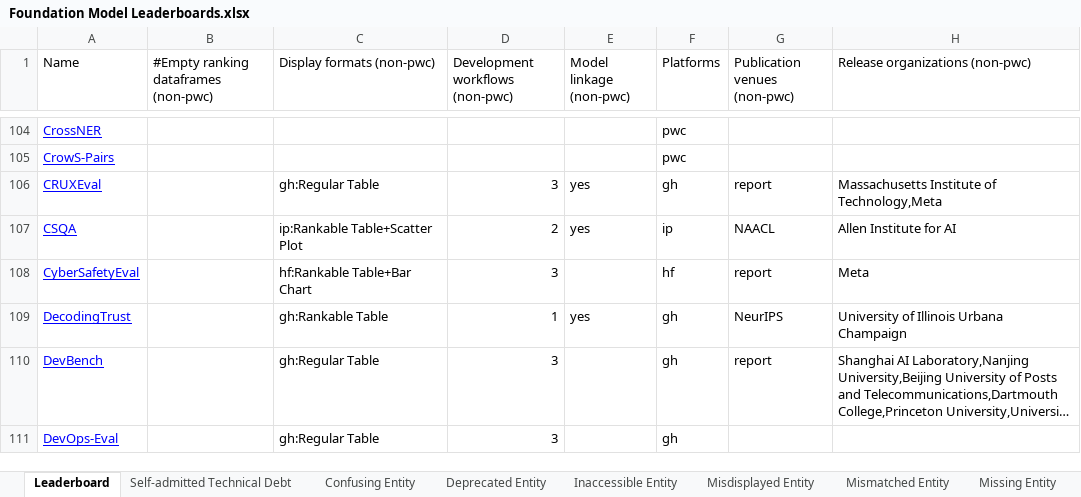
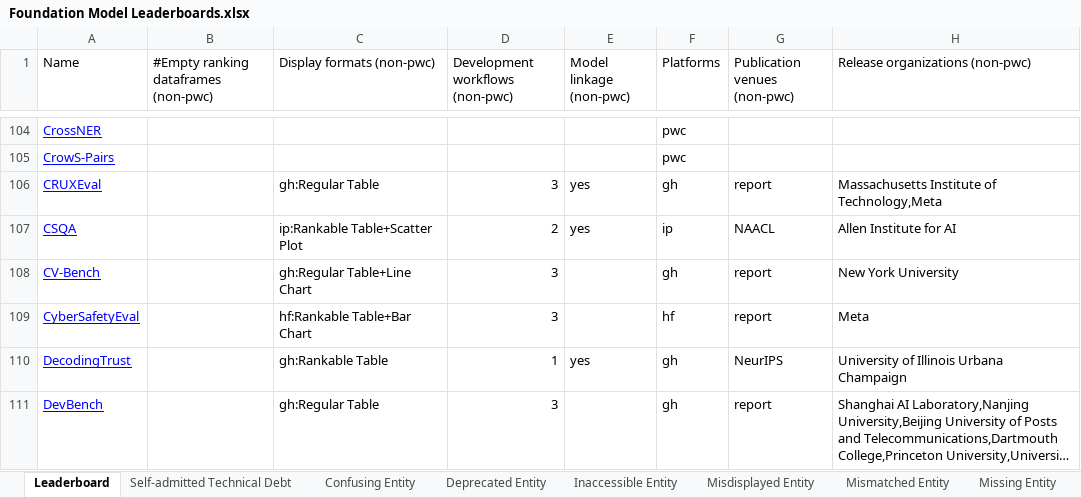
Before and after one commit to zhimin-z/Foundation-Model-Leaderboard-Survey, an Excel workbook: meta/Foundation Model Leaderboards.xlsx, sheet Leaderboard, drawn as a sheet; only a part is shown, gaps mark what is left out; the shorter side is filled out with more unchanged rows; long unchanged cells end in …; values as stored, in another font and other column widths than the file's, no borders; charts and pictures not drawn; the diff names each change by its address in the sheet, - before the commit and + after, or states it on an @@ line.

```diff
--- a/meta/Foundation Model Leaderboards.xlsx (sheet Leaderboard)
+++ b/meta/Foundation Model Leaderboards.xlsx (sheet Leaderboard)
+row 108: CV-Bench |  | gh:Regular Table+Line Chart | 3 |  | gh | report | New York University
```
Also changed, not shown: 4 other files.
